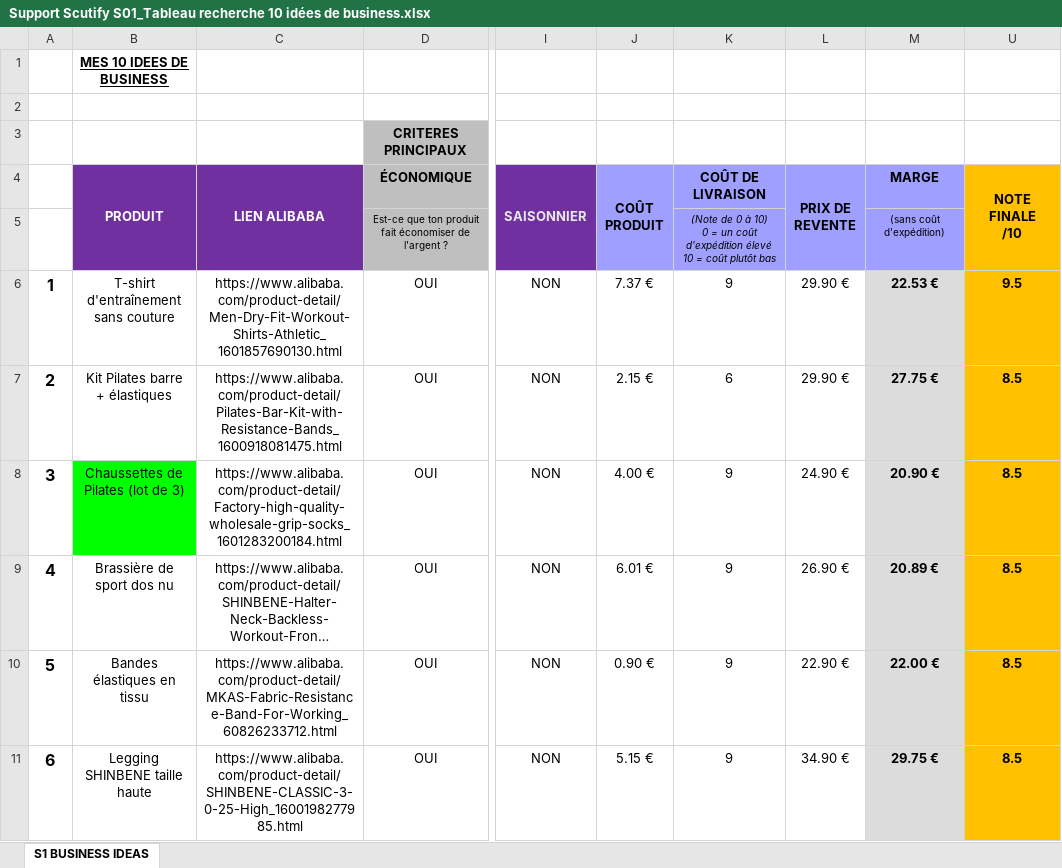
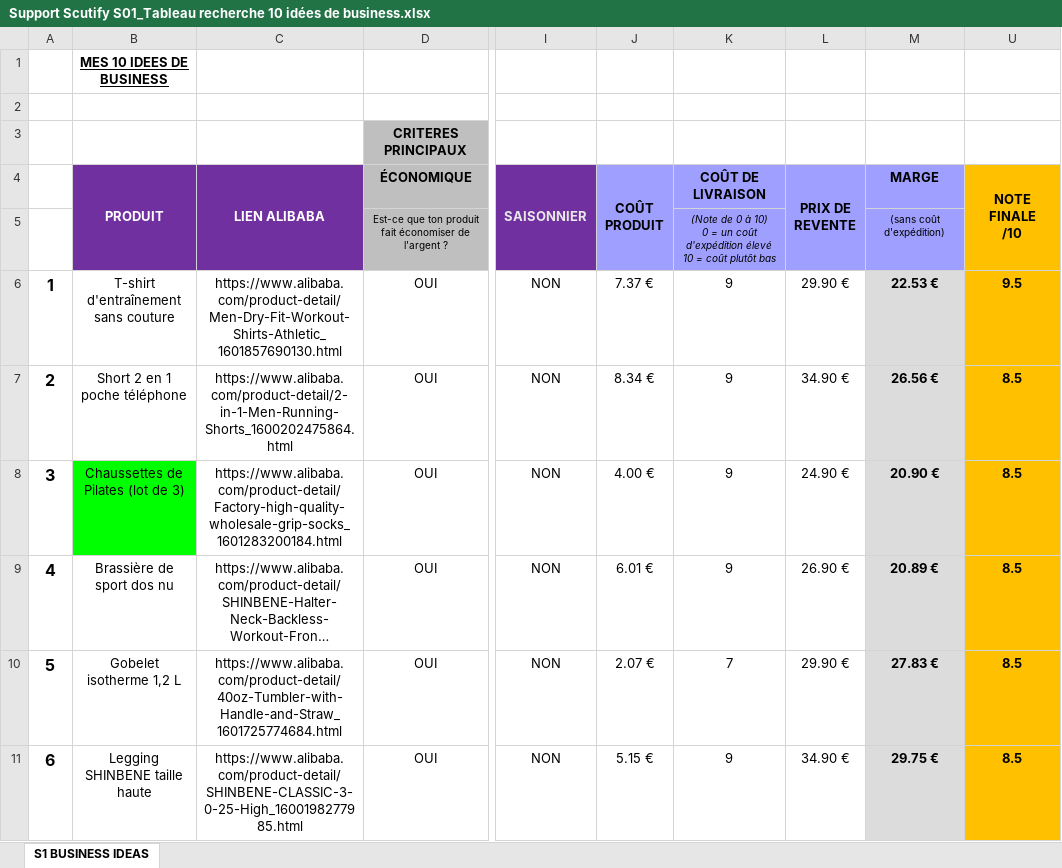
Before and after one commit to jgnrpgn9hd-cmd/Jimy, an Excel workbook: scutify/Support Scutify S01_Tableau recherche 10 idées de business.xlsx, sheet S1 BUSINESS IDEAS, drawn as a sheet; only a part is shown, gaps mark what is left out; long unchanged cells end in …; values as stored, in another font and other column widths than the file's, no borders; charts and pictures not drawn; the diff covers the shown part only; the diff names each change by its address in the sheet, - before the commit and + after, or states it on an @@ line.

```diff
--- a/scutify/Support Scutify S01_Tableau recherche 10 idées de business.xlsx (sheet S1 BUSINESS IDEAS)
+++ b/scutify/Support Scutify S01_Tableau recherche 10 idées de business.xlsx (sheet S1 BUSINESS IDEAS)
-B7 (PRODUIT): Kit Pilates barre + élastiques
+B7 (PRODUIT): Short 2 en 1 poche téléphone
-C7 (LIEN ALIBABA): https://www.alibaba.com/product-detail/Pilates-Bar-Kit-with-Resistance-Bands_1600918081475.html
+C7 (LIEN ALIBABA): https://www.alibaba.com/product-detail/2-in-1-Men-Running-Shorts_1600202475864.html
-J7 (COÛT PRODUIT): 2.15 €
+J7 (COÛT PRODUIT): 8.34 €
-K7 (COÛT DE LIVRAISON): 6
+K7 (COÛT DE LIVRAISON): 9
-L7 (PRIX DE REVENTE): 29.90 €
+L7 (PRIX DE REVENTE): 34.90 €
-M7 (MARGE): 27.75 €
+M7 (MARGE): 26.56 €
-B10 (PRODUIT): Bandes élastiques en tissu
+B10 (PRODUIT): Gobelet isotherme 1,2 L
-C10 (LIEN ALIBABA): https://www.alibaba.com/product-detail/MKAS-Fabric-Resistance-Band-For-Working_60826233712.html
+C10 (LIEN ALIBABA): https://www.alibaba.com/product-detail/40oz-Tumbler-with-Handle-and-Straw_1601725774684.html
-J10 (COÛT PRODUIT): 0.90 €
+J10 (COÛT PRODUIT): 2.07 €
-K10 (COÛT DE LIVRAISON): 9
+K10 (COÛT DE LIVRAISON): 7
-L10 (PRIX DE REVENTE): 22.90 €
+L10 (PRIX DE REVENTE): 29.90 €
-M10 (MARGE): 22.00 €
+M10 (MARGE): 27.83 €
```
Also changed, not shown: 11 edited cells elsewhere in this sheet, hidden cells, scutify/Support Scutify S01 - version avec analyses.xlsx, 4 other files.
